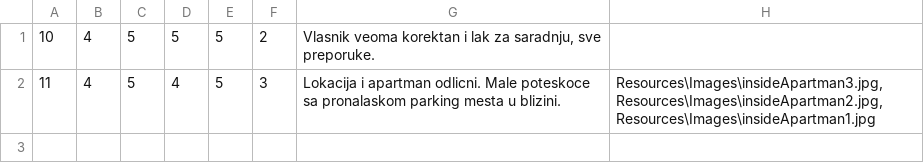
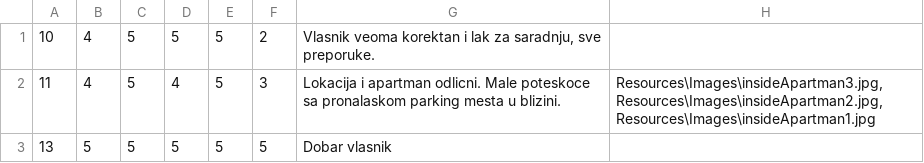
Before and after one commit to breskva01/SIMS-Projekat-Grupa4-TimD, a CSV file: InitialProject/InitialProject/Resources/Data/accommodationRatings.csv, drawn as a sheet; the diff names each change by its address in the sheet, - before the commit and + after, or states it on an @@ line.

```diff
--- a/InitialProject/InitialProject/Resources/Data/accommodationRatings.csv
+++ b/InitialProject/InitialProject/Resources/Data/accommodationRatings.csv
+row 3: 13 | 5 | 5 | 5 | 5 | 5 | Dobar vlasnik
```
Also changed, not shown: InitialProject/InitialProject/Resources/Data/accommodationReservations.csv, InitialProject/InitialProject/Resources/Data/users.csv, 29 other files.
